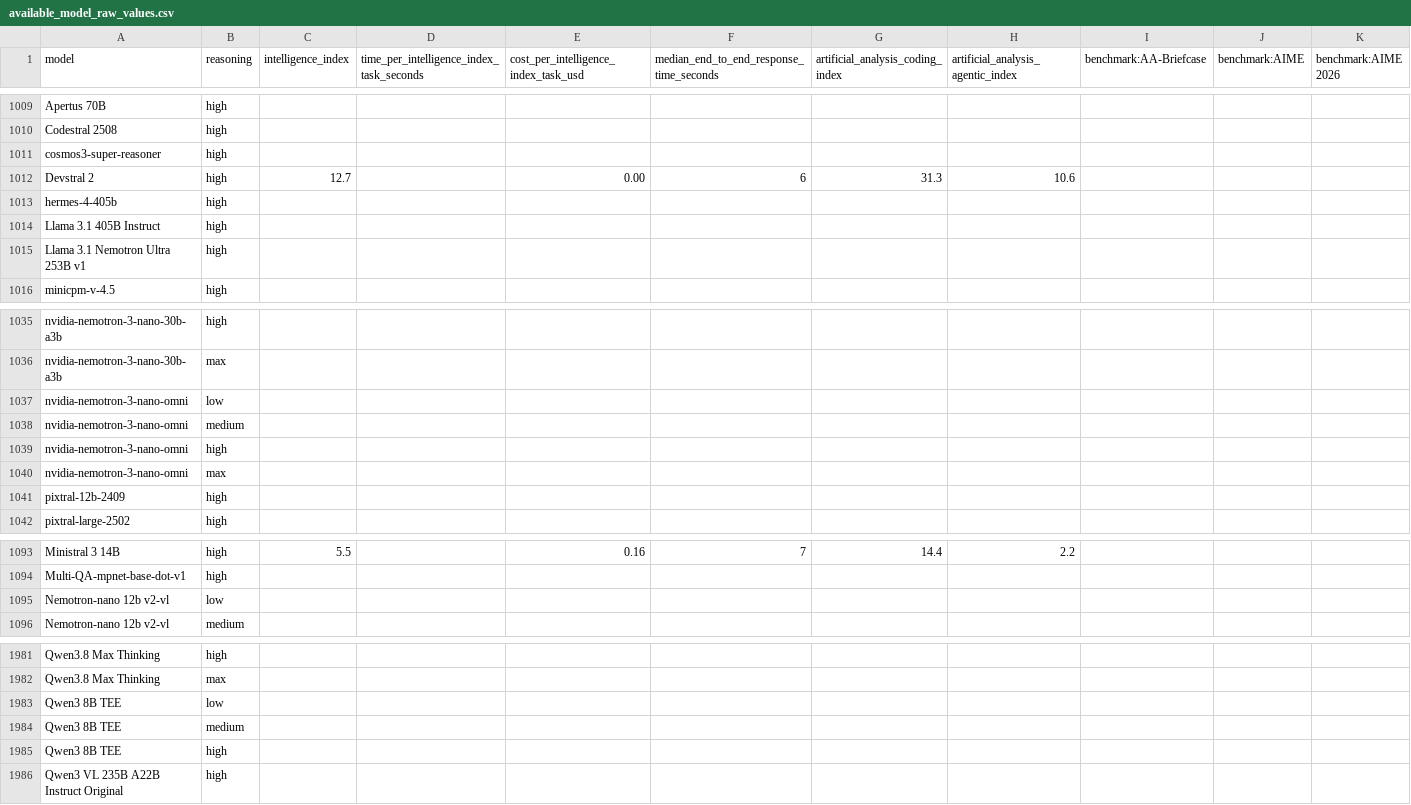
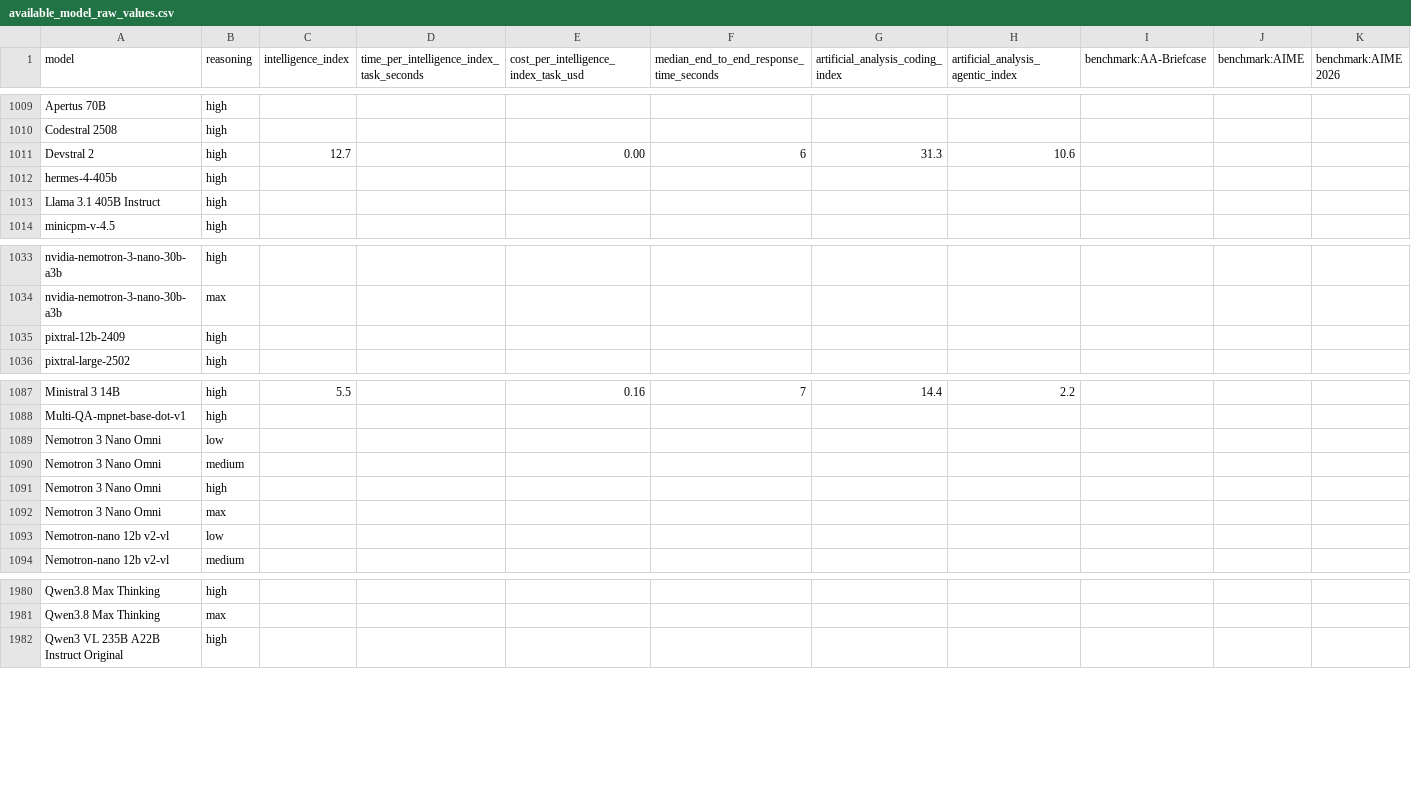
Before and after one commit to WD-Mitchell/which-model, a CSV file: data/available_model_raw_values.csv, drawn as a sheet; only a part is shown, gaps mark what is left out; removed rows and columns are numbered as before the commit, all else as after; rows hold the shown columns only; the diff covers the shown part only; the diff names each change by its address in the sheet, - before the commit and + after, or states it on an @@ line.

```diff
--- a/data/available_model_raw_values.csv
+++ b/data/available_model_raw_values.csv
-row 1011: cosmos3-super-reasoner | high
-row 1015: Llama 3.1 Nemotron Ultra 253B v1 | high
-row 1037: nvidia-nemotron-3-nano-omni | low
-row 1038: nvidia-nemotron-3-nano-omni | medium
-row 1039: nvidia-nemotron-3-nano-omni | high
-row 1040: nvidia-nemotron-3-nano-omni | max
+row 1089: Nemotron 3 Nano Omni | low
+row 1090: Nemotron 3 Nano Omni | medium
+row 1091: Nemotron 3 Nano Omni | high
+row 1092: Nemotron 3 Nano Omni | max
-row 1983: Qwen3 8B TEE | low
-row 1984: Qwen3 8B TEE | medium
-row 1985: Qwen3 8B TEE | high
```
Also changed, not shown: 1 added row elsewhere in this file.
